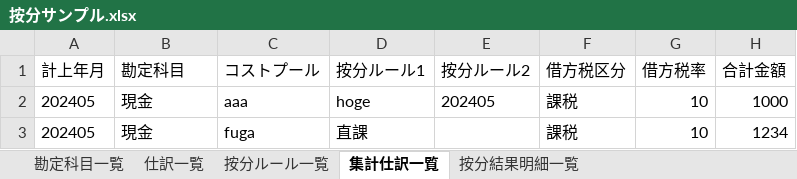
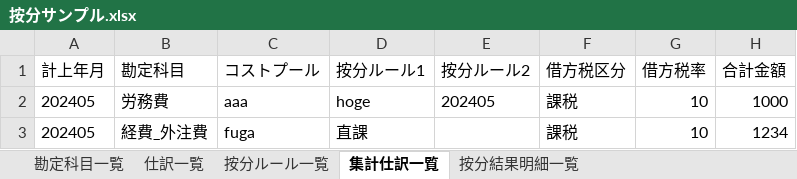
Before and after one commit to Moiterika/teckbookfest18-sample, an Excel workbook: cmd/tbf18/按分サンプル.xlsx, sheet 集計仕訳一覧, drawn as a sheet; values as stored, in another font and other column widths than the file's, no borders; the diff names each change by its address in the sheet, - before the commit and + after, or states it on an @@ line.

```diff
--- a/cmd/tbf18/按分サンプル.xlsx (sheet 集計仕訳一覧)
+++ b/cmd/tbf18/按分サンプル.xlsx (sheet 集計仕訳一覧)
-B2 (勘定科目): 現金
+B2 (勘定科目): 労務費
-B3 (勘定科目): 現金
+B3 (勘定科目): 経費_外注費
```
Also changed, not shown: sheet 仕訳一覧, sheet 按分結果明細一覧, sheet 勘定科目一覧, 10 other files.
